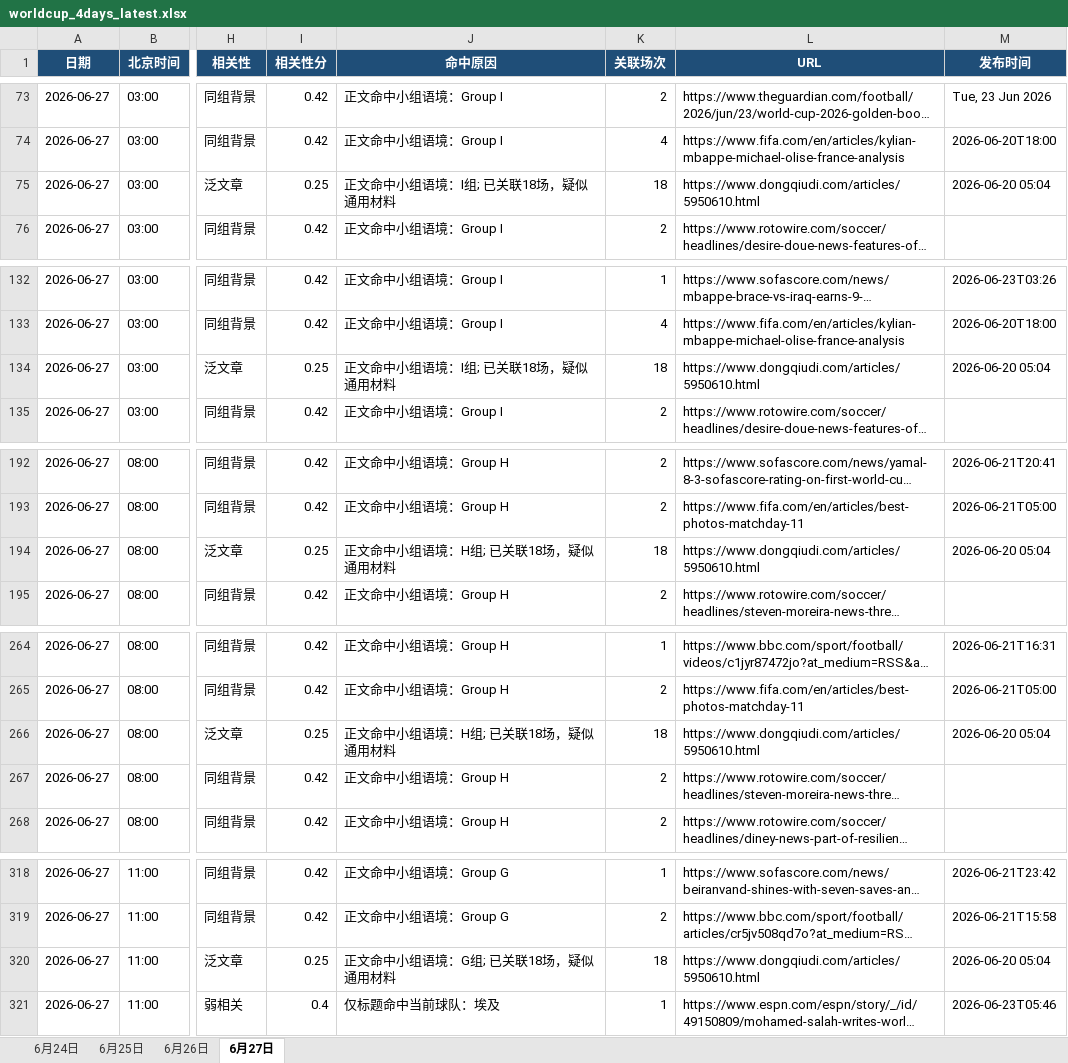
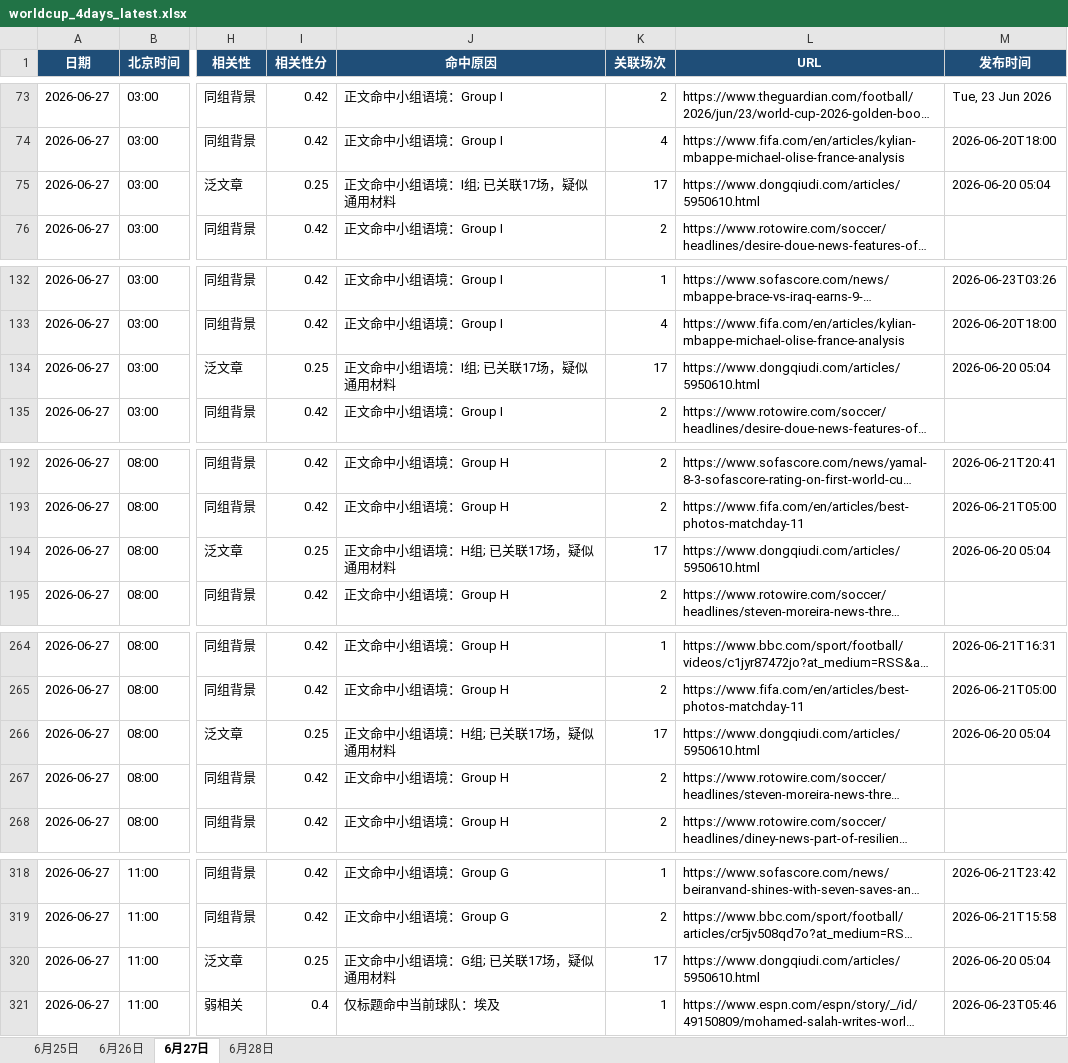
Before and after one commit to yanzi6039/worldcup-crawler, an Excel workbook: data/worldcup_4days_latest.xlsx, sheet 6月27日, drawn as a sheet; only a part is shown, gaps mark what is left out; long unchanged cells end in …; values as stored, in another font and other column widths than the file's, no borders; the diff covers the shown part only; the diff names each change by its address in the sheet, - before the commit and + after, or states it on an @@ line.

```diff
--- a/data/worldcup_4days_latest.xlsx (sheet 6月27日)
+++ b/data/worldcup_4days_latest.xlsx (sheet 6月27日)
-sheet tab: 6月24日
+sheet tab: 6月28日
-J75 (命中原因): 正文命中小组语境：I组; 已关联18场，疑似通用材料
+J75 (命中原因): 正文命中小组语境：I组; 已关联17场，疑似通用材料
-K75 (关联场次): 18
+K75 (关联场次): 17
-J134 (命中原因): 正文命中小组语境：I组; 已关联18场，疑似通用材料
+J134 (命中原因): 正文命中小组语境：I组; 已关联17场，疑似通用材料
-K134 (关联场次): 18
+K134 (关联场次): 17
-J194 (命中原因): 正文命中小组语境：H组; 已关联18场，疑似通用材料
+J194 (命中原因): 正文命中小组语境：H组; 已关联17场，疑似通用材料
-K194 (关联场次): 18
+K194 (关联场次): 17
-J266 (命中原因): 正文命中小组语境：H组; 已关联18场，疑似通用材料
+J266 (命中原因): 正文命中小组语境：H组; 已关联17场，疑似通用材料
-K266 (关联场次): 18
+K266 (关联场次): 17
-J320 (命中原因): 正文命中小组语境：G组; 已关联18场，疑似通用材料
+J320 (命中原因): 正文命中小组语境：G组; 已关联17场，疑似通用材料
-K320 (关联场次): 18
+K320 (关联场次): 17
```
Also changed, not shown: 2 edited cells elsewhere in this sheet, sheet 6月25日, sheet 6月26日, 10 other files.
